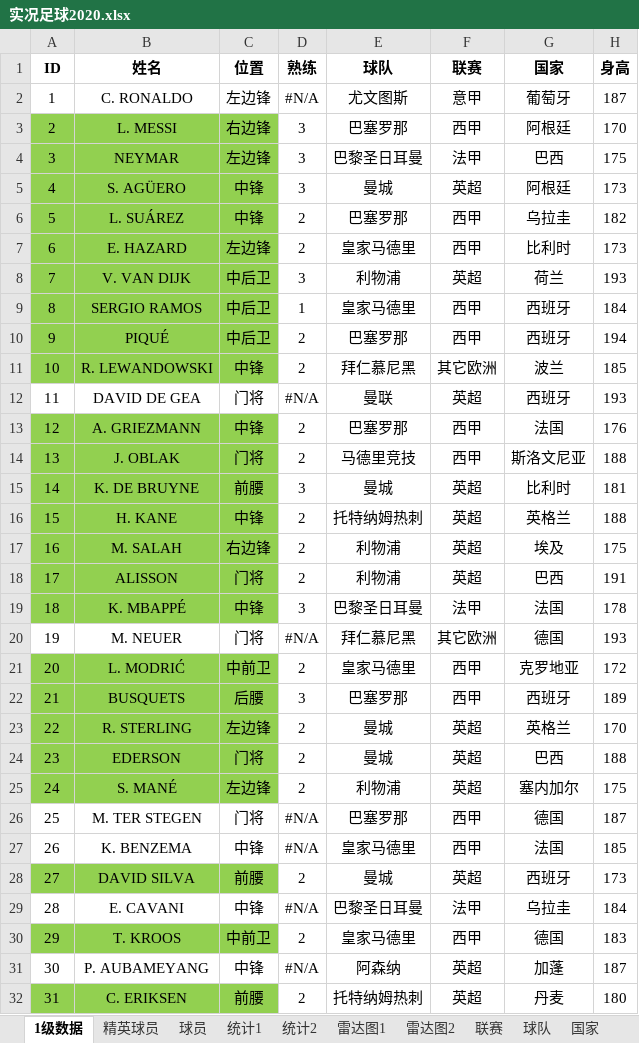
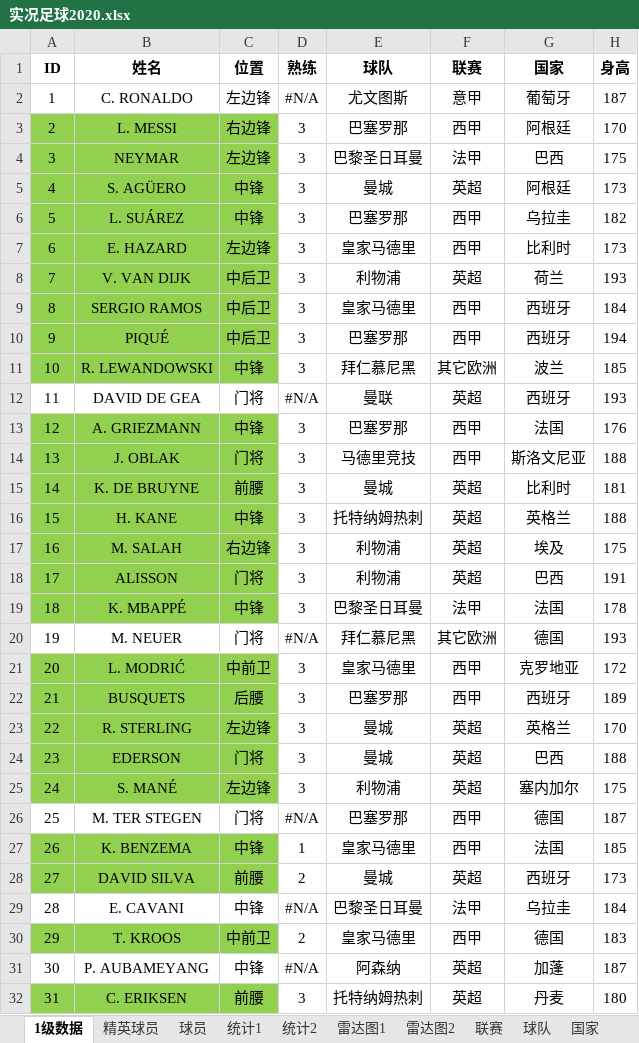
Before and after one commit to g4seek/pes2020, an Excel workbook: 实况足球2020.xlsx, sheet 1级数据, drawn as a sheet; only a part is shown; values as stored, in another font and other column widths than the file's, no borders; conditional formats not drawn; the diff covers the shown part only; the diff names each change by its address in the sheet, - before the commit and + after, or states it on an @@ line.

```diff
--- a/实况足球2020.xlsx (sheet 1级数据)
+++ b/实况足球2020.xlsx (sheet 1级数据)
-D6:D7 (熟练): 2
+D6:D7 (熟练): 3
-D9 (熟练): 1
+D9 (熟练): 3
-D10:D11 (熟练): 2
+D10:D11 (熟练): 3
-D13:D14 (熟练): 2
+D13:D14 (熟练): 3
-D16:D18 (熟练): 2
+D16:D18 (熟练): 3
-D21 (熟练): 2
+D21 (熟练): 3
-D23:D25 (熟练): 2
+D23:D25 (熟练): 3
-A27:C27 fill: none
+A27:C27 fill: #92D050
-D27 (熟练): #N/A
+D27 (熟练): 1
-D32 (熟练): 2
+D32 (熟练): 3
```
Also changed, not shown: 37 edited cells and cell formats elsewhere in this sheet, sheet 球员, sheet 雷达图1, sheet 精英球员, sheet 雷达图2, formulas that keep their value.
